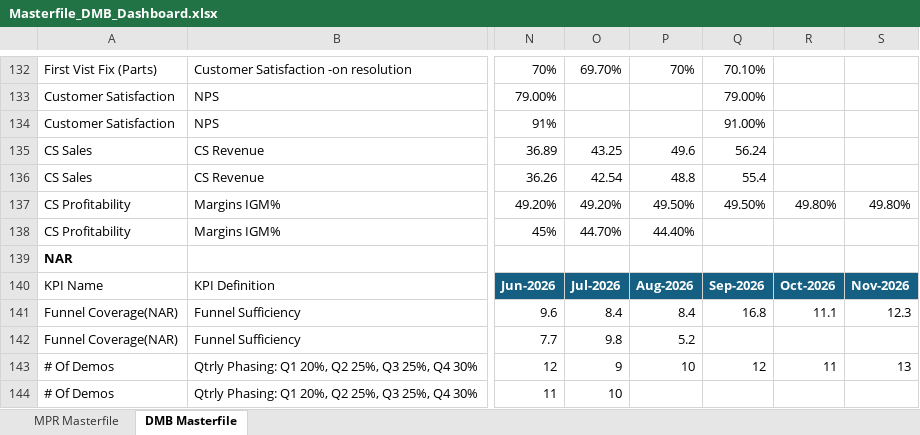
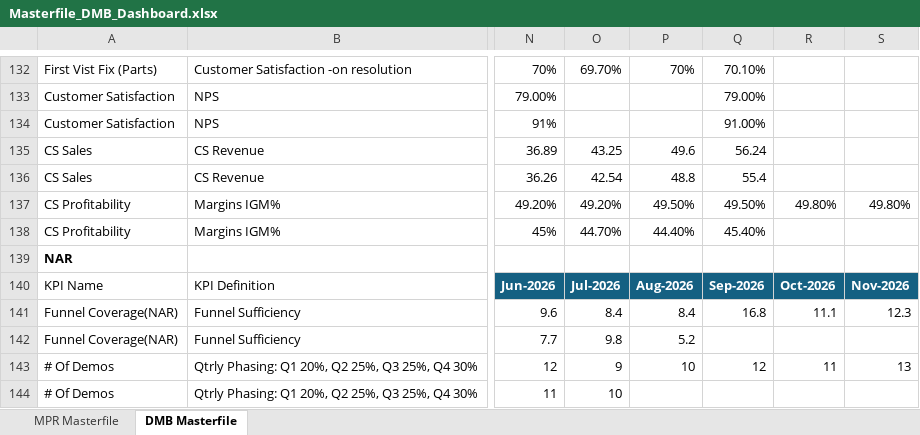
Before and after one commit to pratibha131/DMB-Dashboard, an Excel workbook: data/Masterfile_DMB_Dashboard.xlsx, sheet DMB Masterfile, drawn as a sheet; only a part is shown, gaps mark what is left out; values as stored, in another font and other column widths than the file's, no borders; table styles not drawn; the diff names each change by its address in the sheet, - before the commit and + after, or states it on an @@ line.

Commit message:
Auto-sync Masterfile_DMB_Dashboard.xlsx from SharePoint via live sync [skip ci]

```diff
--- a/data/Masterfile_DMB_Dashboard.xlsx (sheet DMB Masterfile)
+++ b/data/Masterfile_DMB_Dashboard.xlsx (sheet DMB Masterfile)
-Q138: (empty)
+Q138: 45.40%
```
